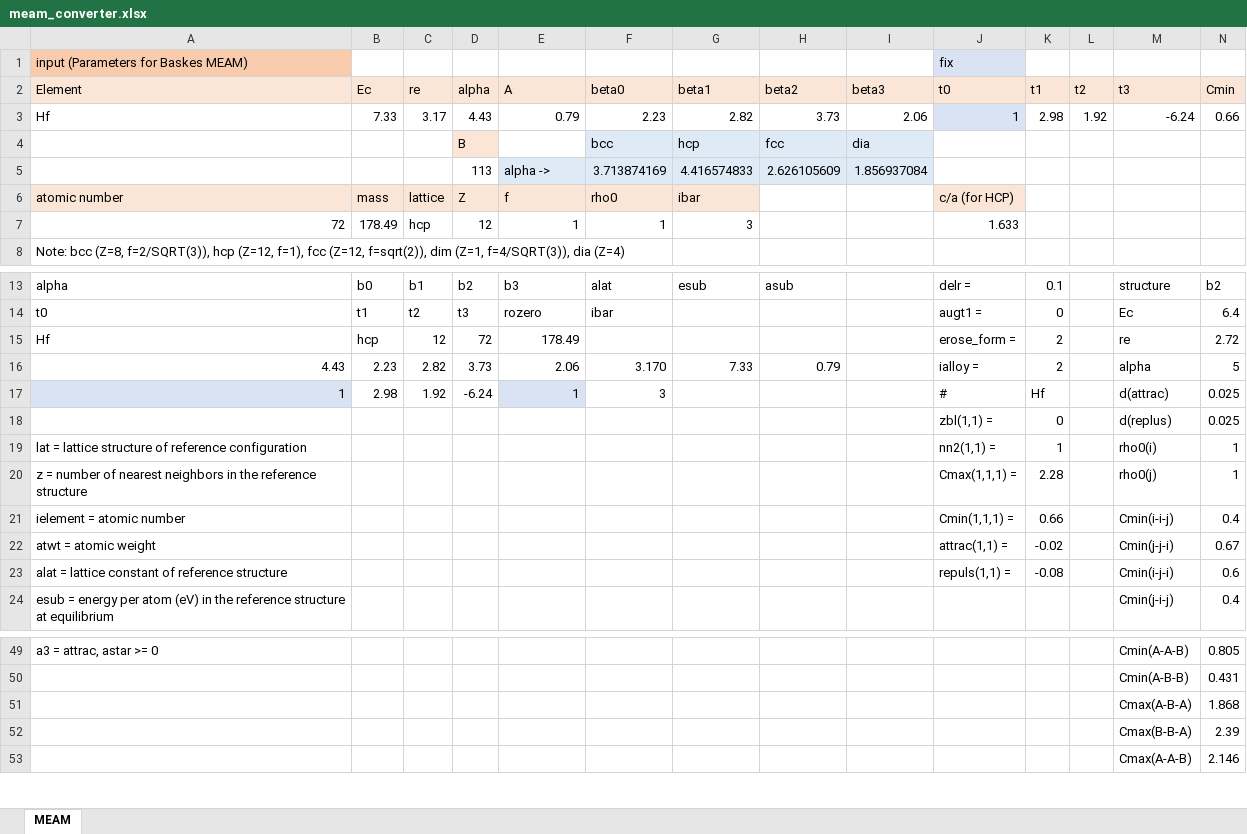
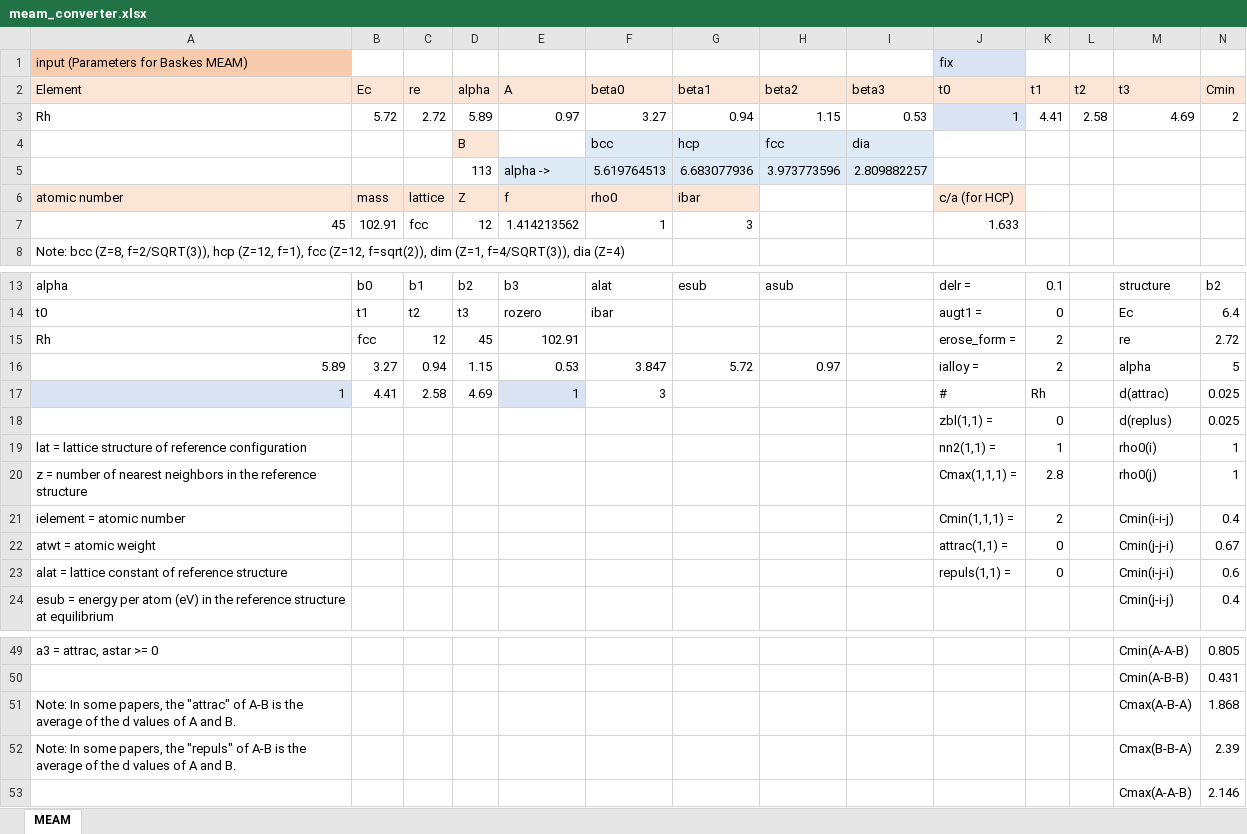
Before and after one commit to by-student-2017/lammps_education_metal_win, an Excel workbook: potentials/meam/meam_converter.xlsx, sheet MEAM, drawn as a sheet; only a part is shown, gaps mark what is left out; values as stored, in another font and other column widths than the file's, no borders; removed rows and columns are numbered as before the commit, all else as after; rows hold the shown columns only; the diff names each change by its address in the sheet, - before the commit and + after, or states it on an @@ line.

Commit message:
Add files via upload

```diff
--- a/potentials/meam/meam_converter.xlsx (sheet MEAM)
+++ b/potentials/meam/meam_converter.xlsx (sheet MEAM)
-row 3: Hf | 7.33 | 3.17 | 4.43 | 0.79 | 2.23 | 2.82 | 3.73 | 2.06 | 1 | 2.98 | 1.92 | -6.24 | 0.66
+row 3: Rh | 5.72 | 2.72 | 5.89 | 0.97 | 3.27 | 0.94 | 1.15 | 0.53 | 1 | 4.41 | 2.58 | 4.69 | 2
-row 5:  |  |  | 113 | alpha -> | 3.713874169 | 4.416574833 | 2.626105609 | 1.856937084
+row 5:  |  |  | 113 | alpha -> | 5.619764513 | 6.683077936 | 3.973773596 | 2.809882257
-A7 (Element): 72
+A7 (Element): 45
-B7 (Ec): 178.49
+B7 (Ec): 102.91
-C7 (re): hcp
+C7 (re): fcc
-E7 (A): 1
+E7 (A): 1.414213562
-A15 (Element): Hf
+A15 (Element): Rh
-B15 (Ec): hcp
+B15 (Ec): fcc
-D15 (alpha): 72
+D15 (alpha): 45
-E15 (A): 178.49
+E15 (A): 102.91
-A16 (Element): 4.43
+A16 (Element): 5.89
-B16 (Ec): 2.23
+B16 (Ec): 3.27
-C16 (re): 2.82
+C16 (re): 0.94
-D16 (alpha): 3.73
+D16 (alpha): 1.15
-E16 (A): 2.06
+E16 (A): 0.53
-F16 (beta0): 3.170
+F16 (beta0): 3.847
-G16 (beta1): 7.33
+G16 (beta1): 5.72
-H16 (beta2): 0.79
+H16 (beta2): 0.97
-B17 (Ec): 2.98
+B17 (Ec): 4.41
-C17 (re): 1.92
+C17 (re): 2.58
-D17 (alpha): -6.24
+D17 (alpha): 4.69
-K17 (t1): Hf
+K17 (t1): Rh
-K20 (t1): 2.28
+K20 (t1): 2.8
-K21 (t1): 0.66
+K21 (t1): 2
-K22 (t1): -0.02
+K22 (t1): 0
-K23 (t1): -0.08
+K23 (t1): 0
-A51 (Element): (empty)
+A51 (Element): Note: In some papers, the "attrac" of A-B is the average of the d values of A and B.
-A52 (Element): (empty)
+A52 (Element): Note: In some papers, the "repuls" of A-B is the average of the d values of A and B.
```
